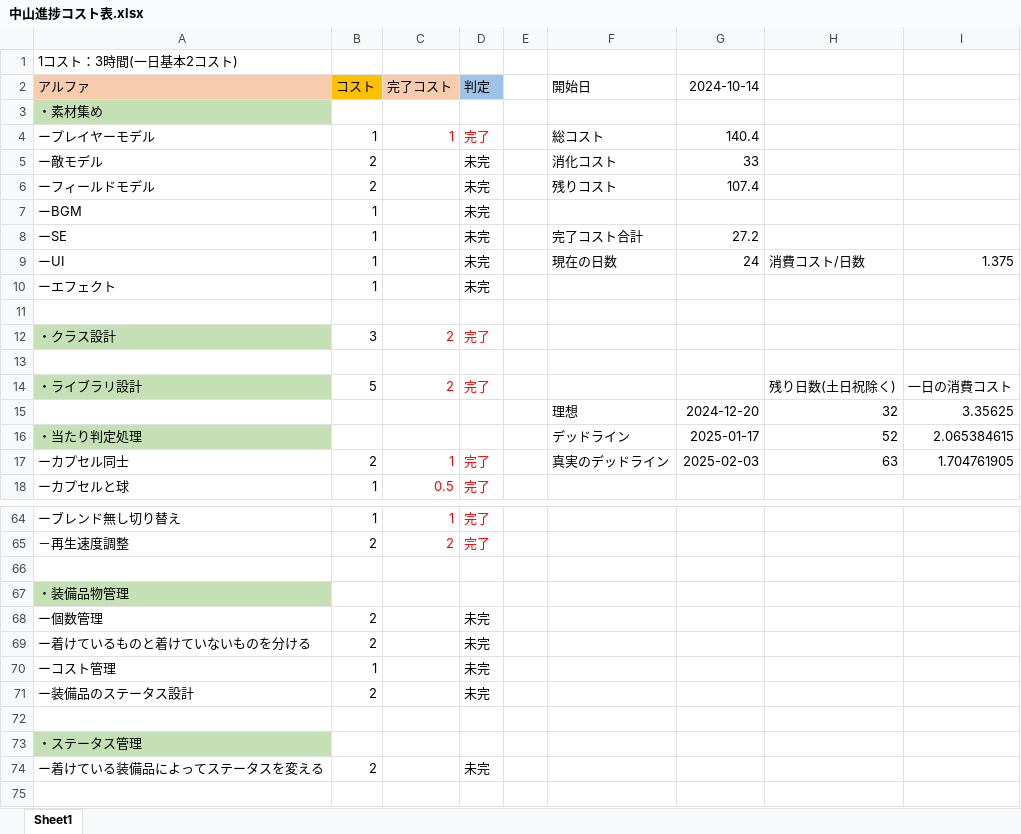
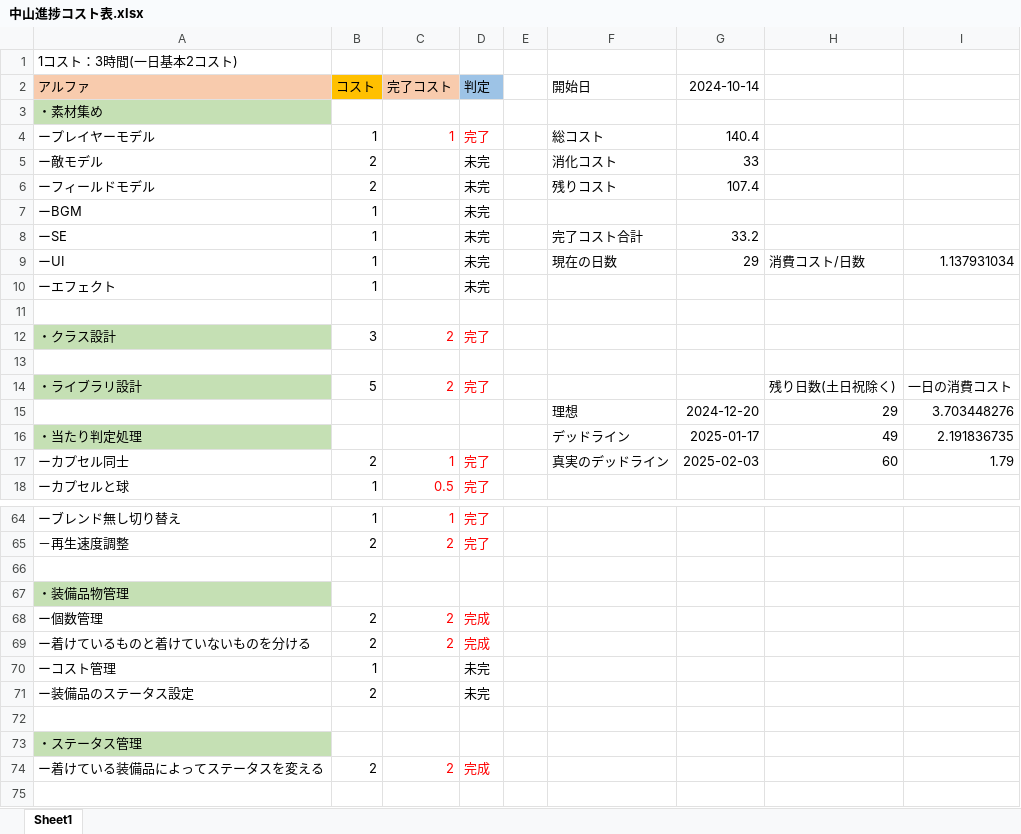
Before and after one commit to Jashinn617/MyGame, an Excel workbook: DecorateArma/中山進捗コスト表.xlsx, sheet Sheet1, drawn as a sheet; only a part is shown, gaps mark what is left out; values as stored, in another font and other column widths than the file's, no borders; the diff names each change by its address in the sheet, - before the commit and + after, or states it on an @@ line.

```diff
--- a/DecorateArma/中山進捗コスト表.xlsx (sheet Sheet1)
+++ b/DecorateArma/中山進捗コスト表.xlsx (sheet Sheet1)
-G8 (2024-10-14): 27.2
+G8 (2024-10-14): 33.2
-G9 (2024-10-14): 24
+G9 (2024-10-14): 29
-I9: 1.375
+I9: 1.137931034
-H15: 32
+H15: 29
-I15: 3.35625
+I15: 3.703448276
-H16: 52
+H16: 49
-I16: 2.065384615
+I16: 2.191836735
-H17: 63
+H17: 60
-I17: 1.704761905
+I17: 1.79
-C68:C69 (完了コスト): (empty)
+C68:C69 (完了コスト): 2
-D68:D69 (判定): 未完
+D68:D69 (判定): 完成
-D68:D69 text colour: black
+D68:D69 text colour: #FF0000
-A71 (アルファ): ー装備品のステータス設計
+A71 (アルファ): ー装備品のステータス設定
-C74 (完了コスト): (empty)
+C74 (完了コスト): 2
-D74 (判定): 未完
+D74 (判定): 完成
-D74 text colour: black
+D74 text colour: #FF0000
```
Also changed, not shown: 13 other files.
